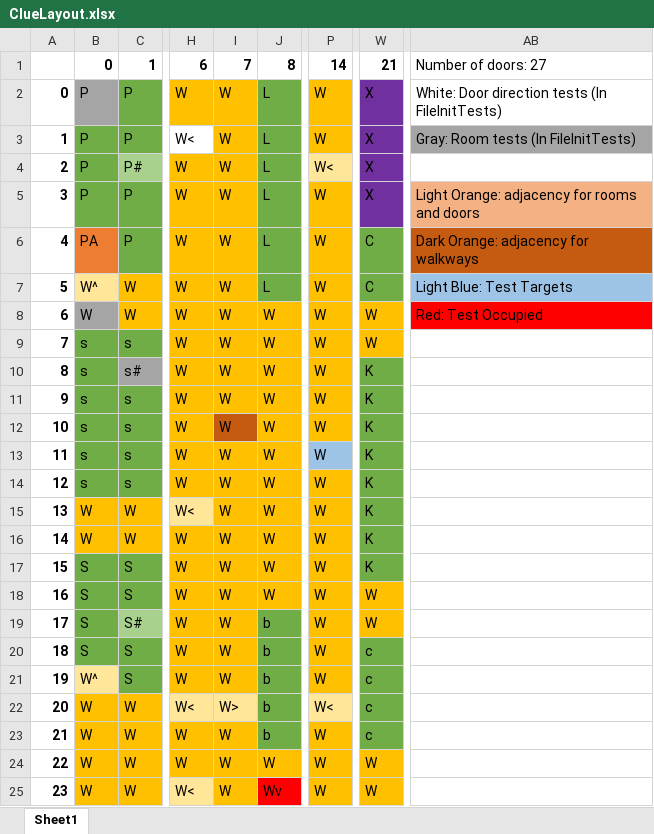
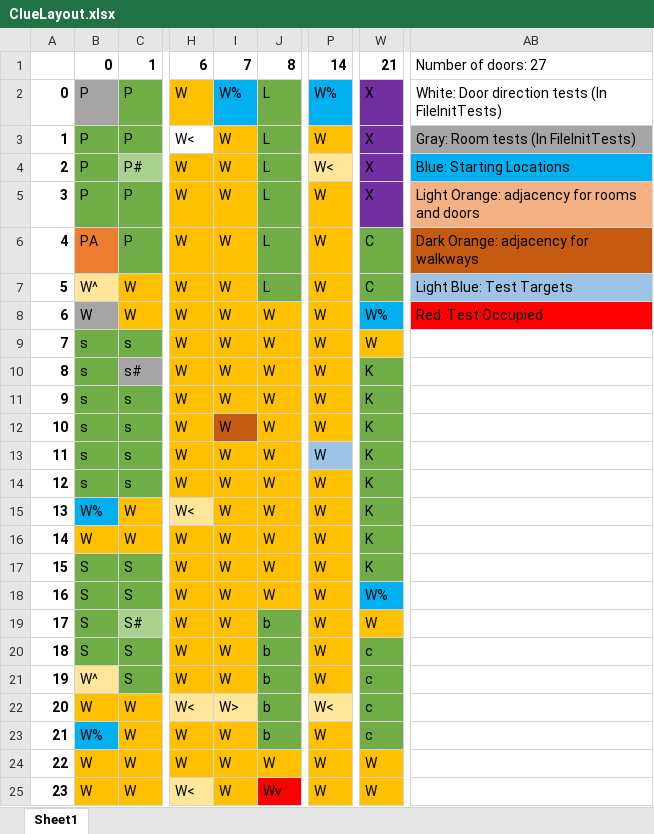
Before and after one commit to jlwoolf/ClueGame, an Excel workbook: data/ClueLayout.xlsx, sheet Sheet1, drawn as a sheet; only a part is shown, gaps mark what is left out; values as stored, in another font and other column widths than the file's, no borders; the diff names each change by its address in the sheet, - before the commit and + after, or states it on an @@ line.

```diff
--- a/data/ClueLayout.xlsx (sheet Sheet1)
+++ b/data/ClueLayout.xlsx (sheet Sheet1)
-I2: W
+I2: W%
-I2 fill: #FFC000
+I2 fill: #00B0F0
-P2: W
+P2: W%
-P2 fill: #FFC000
+P2 fill: #00B0F0
-AB4: (empty)
+AB4: Blue: Starting Locations
-AB4 fill: none
+AB4 fill: #00B0F0
-W8: W
+W8: W%
-W8 fill: #FFC000
+W8 fill: #00B0F0
-B15: W
+B15: W%
-B15 fill: #FFC000
+B15 fill: #00B0F0
-W18: W
+W18: W%
-W18 fill: #FFC000
+W18 fill: #00B0F0
-B23: W
+B23: W%
-B23 fill: #FFC000
+B23 fill: #00B0F0
```
Also changed, not shown: 6 other files.
